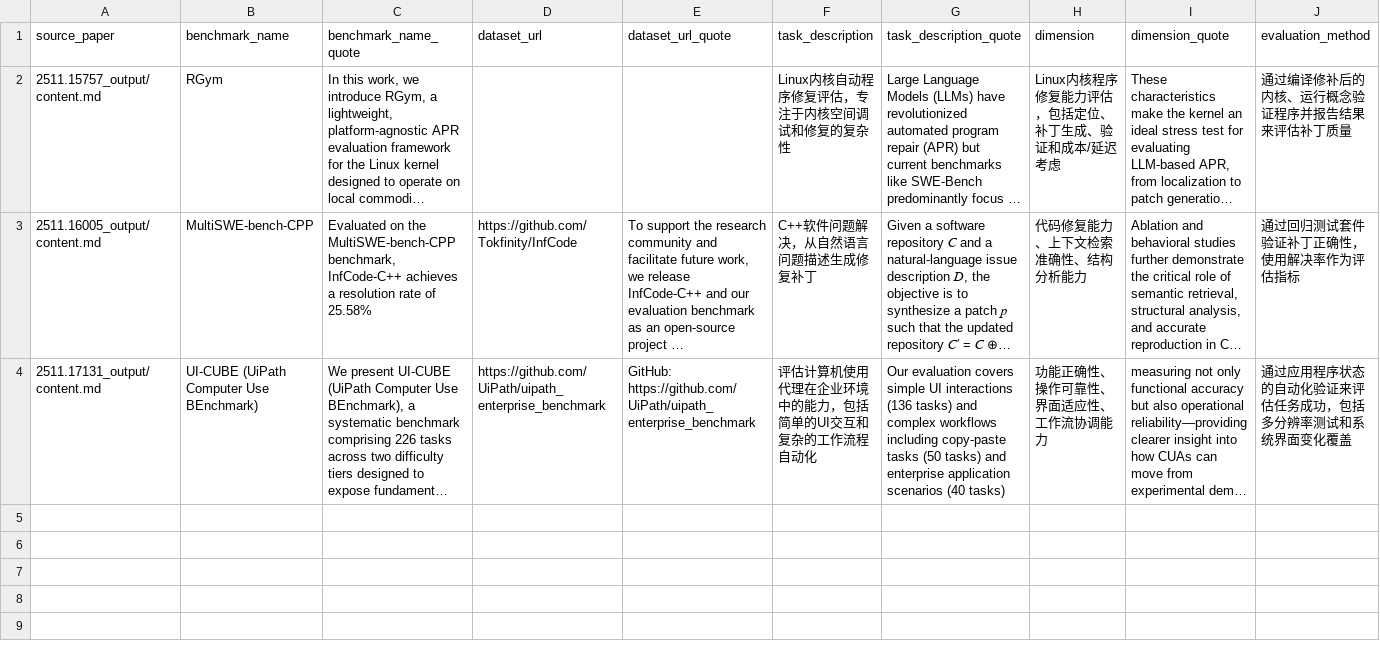
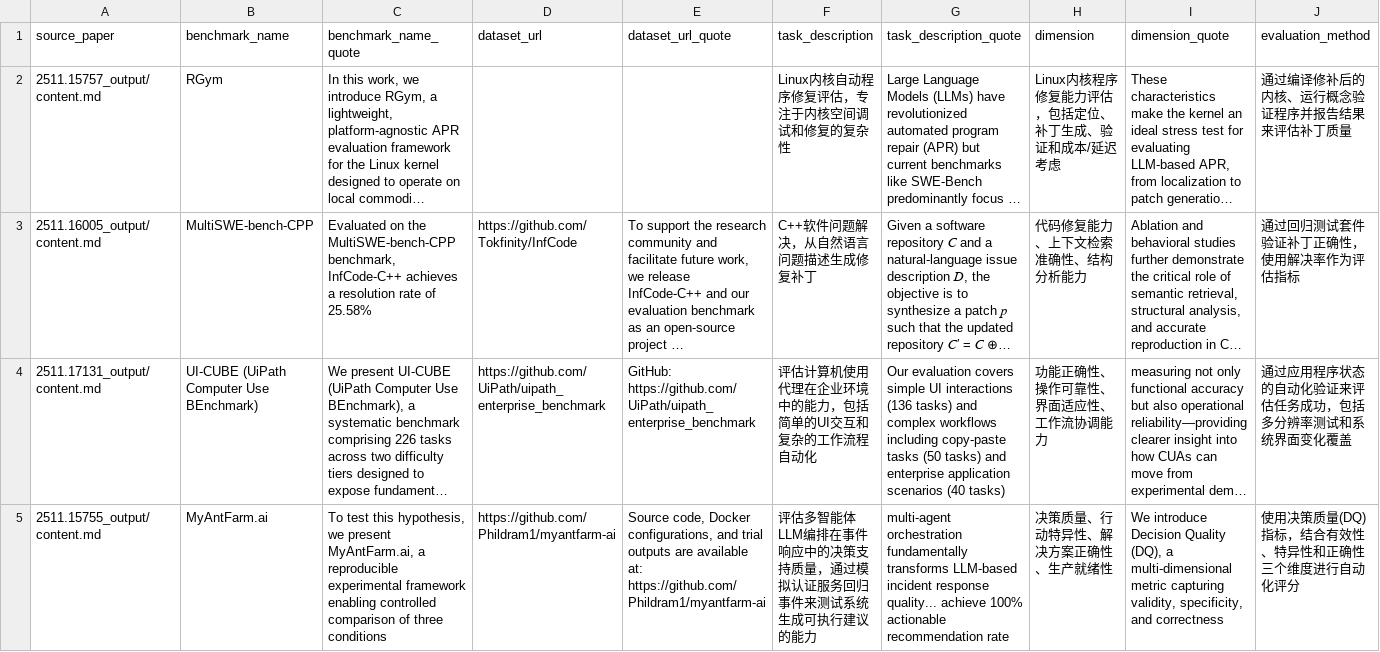
Before and after one commit to kasiforce/Extract_dataset, a CSV file: results/benchmarks_database_1113.csv, drawn as a sheet; only a part is shown; long unchanged cells end in …; rows hold the shown columns only; the diff names each change by its address in the sheet, - before the commit and + after, or states it on an @@ line.

Commit message:
Github Action Automatic Update Arxiv Papers

```diff
--- a/results/benchmarks_database_1113.csv
+++ b/results/benchmarks_database_1113.csv
+row 5: 2511.15755_output/content.md | MyAntFarm.ai | To test this hypothesis, we present MyAntFarm.ai, a reproducible experimental framework enabling controlled comparison of three conditions | https://github.com/Phildram1/myantfarm-ai | Source code, Docker configurations, and trial outputs are available at: https://github.com/Phildram1/myantfarm-ai | 评估多智能体LLM编排在事件响应中的决策支持质量，通过模拟认证服务回归事件来测试系统生成可执行建议的能力 | multi-agent orchestration fundamentally transforms LLM-based incident response quality... achieve 100% actionable recommendation rate | 决策质量、行动特异性、解决方案正确性、生产就绪性 | We introduce Decision Quality (DQ), a multi-dimensional metric capturing validity, specificity, and correctness | 使用决策质量(DQ)指标，结合有效性、特异性和正确性三个维度进行自动化评分
```
Also changed, not shown: 5 other files.
